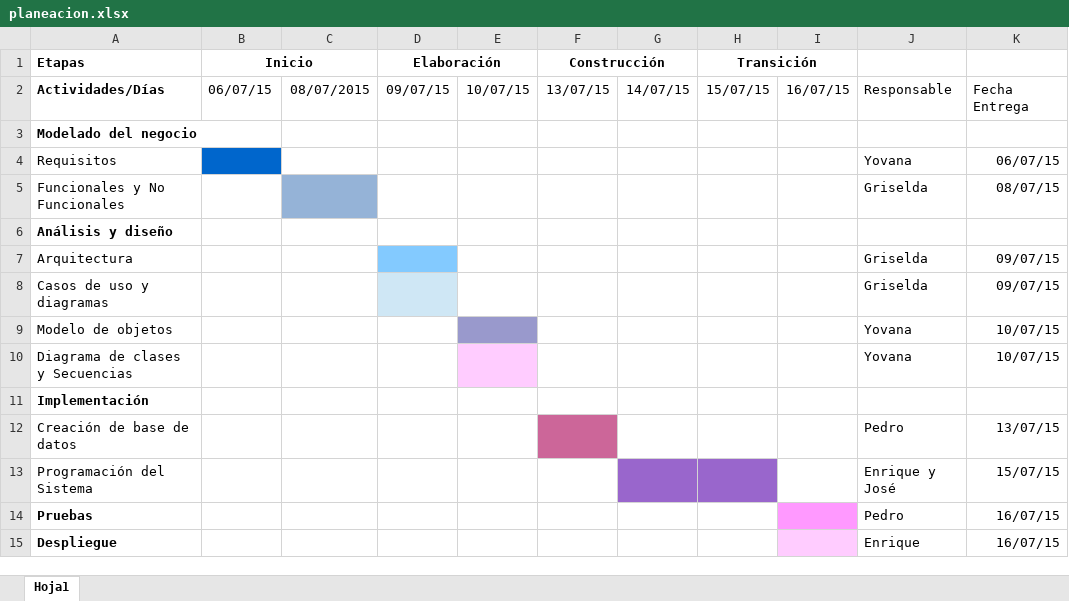
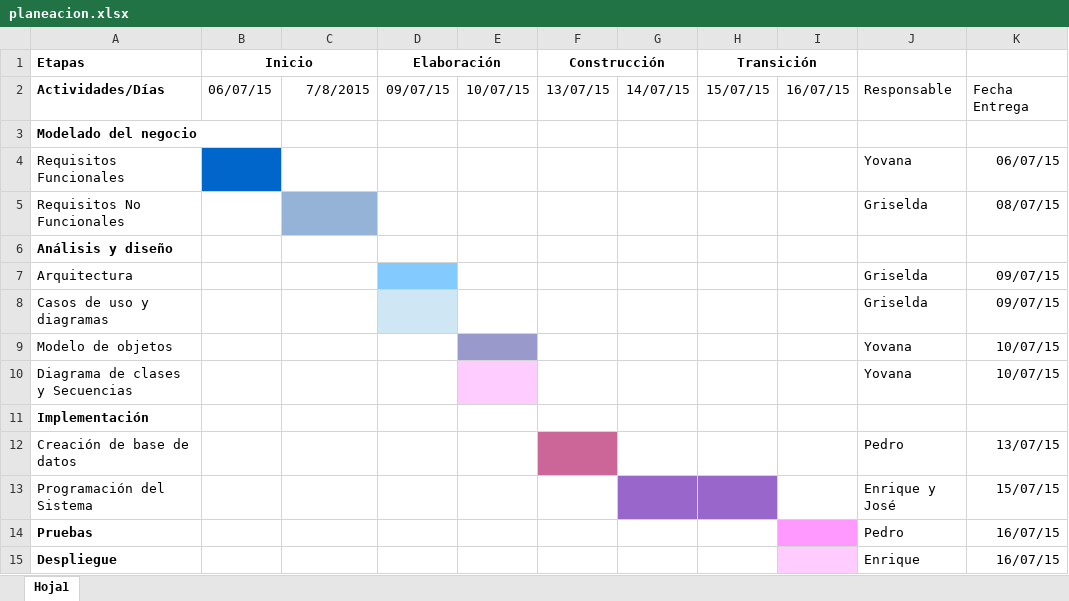
Before and after one commit to GriseldaCuevas/Web-Shop, an Excel workbook: Documentacion/planeacion.xlsx, sheet Hoja1, drawn as a sheet; only a part is shown; values as stored, in another font and other column widths than the file's, no borders; the diff names each change by its address in the sheet, - before the commit and + after, or states it on an @@ line.

Commit message:
Documentacion3

```diff
--- a/Documentacion/planeacion.xlsx (sheet Hoja1)
+++ b/Documentacion/planeacion.xlsx (sheet Hoja1)
-C2: 08/07/2015
+C2: 7/8/2015
-A4 (Etapas): Requisitos
+A4 (Etapas): Requisitos Funcionales
-A5 (Etapas): Funcionales y No Funcionales
+A5 (Etapas): Requisitos No Funcionales
```
Also changed, not shown: 1 other file.
